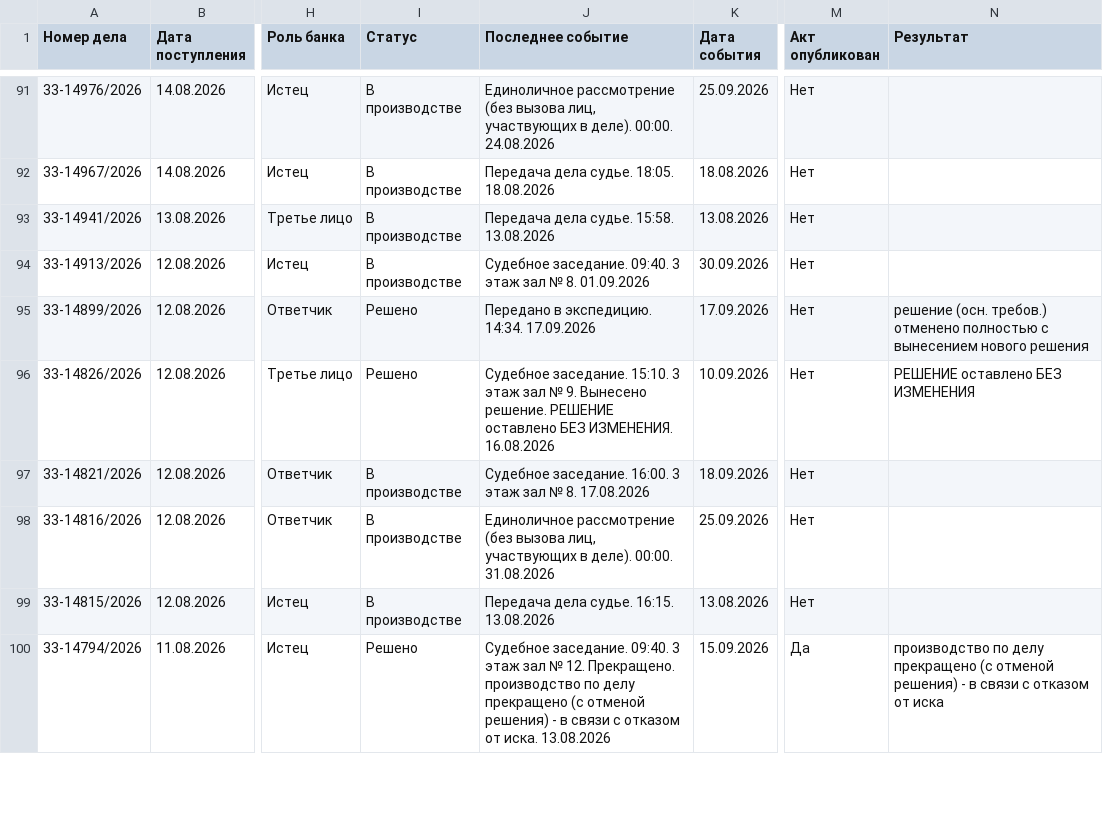
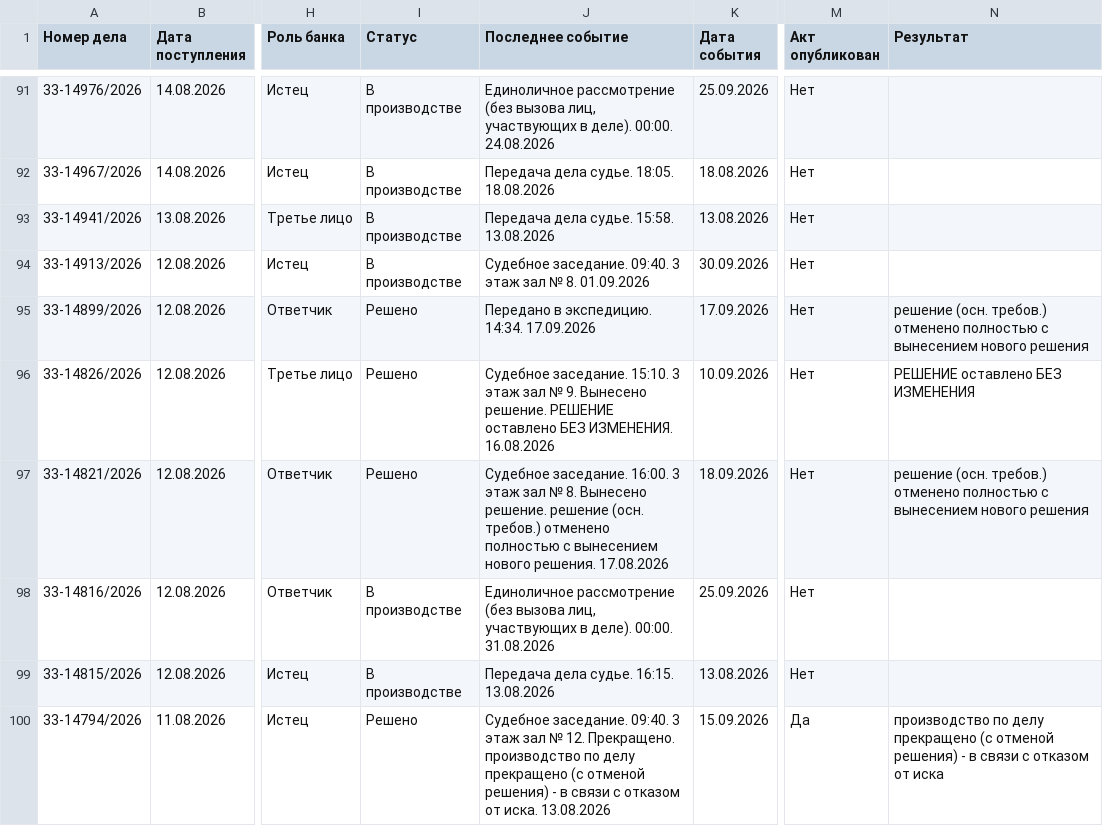
Before and after one commit to SelivanovAS/dashboard-ural, a CSV file: data/sberbank_cases.csv, drawn as a sheet; only a part is shown, gaps mark what is left out; the diff covers the shown part only; the diff names each change by its address in the sheet, - before the commit and + after, or states it on an @@ line.

```diff
--- a/data/sberbank_cases.csv
+++ b/data/sberbank_cases.csv
-I97 (Статус): В производстве
+I97 (Статус): Решено
-J97 (Последнее событие): …№ 8. 17.08.2026
+J97 (Последнее событие): …№ 8. Вынесено решение. решение (осн. требов.) отменено полностью с вынесением нового решения. 17.08.2026
-N97 (Результат): (empty)
+N97 (Результат): решение (осн. требов.) отменено полностью с вынесением нового решения
```
Also changed, not shown: 37 edited cells elsewhere in this file, 10 other files.
